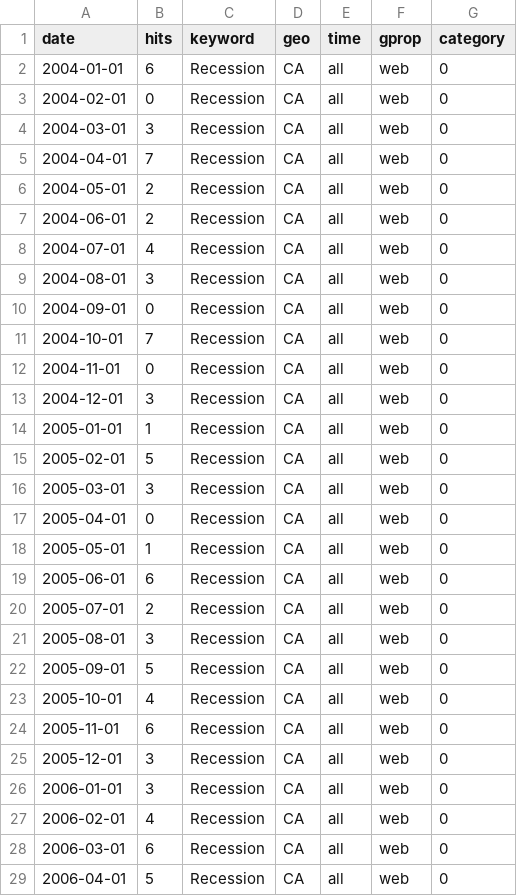
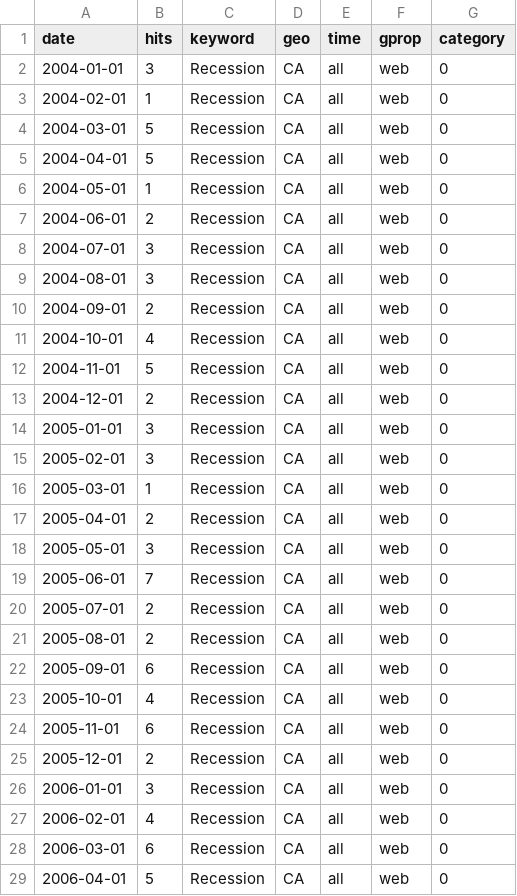
Before and after one commit to shamanthc/bdl-lde-public, a CSV file: Data/Recession_trends.csv, drawn as a sheet; only a part is shown; the diff covers the shown part only.

```diff
--- a/Data/Recession_trends.csv
+++ b/Data/Recession_trends.csv
@@ -1,26 +1,26 @@
 "date","hits","keyword","geo","time","gprop","category"
-2004-01-01,6,"Recession","CA","all","web",0
-2004-02-01,0,"Recession","CA","all","web",0
-2004-03-01,3,"Recession","CA","all","web",0
-2004-04-01,7,"Recession","CA","all","web",0
-2004-05-01,2,"Recession","CA","all","web",0
+2004-01-01,3,"Recession","CA","all","web",0
+2004-02-01,1,"Recession","CA","all","web",0
+2004-03-01,5,"Recession","CA","all","web",0
+2004-04-01,5,"Recession","CA","all","web",0
+2004-05-01,1,"Recession","CA","all","web",0
 2004-06-01,2,"Recession","CA","all","web",0
-2004-07-01,4,"Recession","CA","all","web",0
+2004-07-01,3,"Recession","CA","all","web",0
 2004-08-01,3,"Recession","CA","all","web",0
-2004-09-01,0,"Recession","CA","all","web",0
-2004-10-01,7,"Recession","CA","all","web",0
-2004-11-01,0,"Recession","CA","all","web",0
-2004-12-01,3,"Recession","CA","all","web",0
-2005-01-01,1,"Recession","CA","all","web",0
-2005-02-01,5,"Recession","CA","all","web",0
-2005-03-01,3,"Recession","CA","all","web",0
-2005-04-01,0,"Recession","CA","all","web",0
-2005-05-01,1,"Recession","CA","all","web",0
-2005-06-01,6,"Recession","CA","all","web",0
+2004-09-01,2,"Recession","CA","all","web",0
+2004-10-01,4,"Recession","CA","all","web",0
+2004-11-01,5,"Recession","CA","all","web",0
+2004-12-01,2,"Recession","CA","all","web",0
+2005-01-01,3,"Recession","CA","all","web",0
+2005-02-01,3,"Recession","CA","all","web",0
+2005-03-01,1,"Recession","CA","all","web",0
+2005-04-01,2,"Recession","CA","all","web",0
+2005-05-01,3,"Recession","CA","all","web",0
+2005-06-01,7,"Recession","CA","all","web",0
 2005-07-01,2,"Recession","CA","all","web",0
-2005-08-01,3,"Recession","CA","all","web",0
-2005-09-01,5,"Recession","CA","all","web",0
+2005-08-01,2,"Recession","CA","all","web",0
+2005-09-01,6,"Recession","CA","all","web",0
 2005-10-01,4,"Recession","CA","all","web",0
 2005-11-01,6,"Recession","CA","all","web",0
-2005-12-01,3,"Recession","CA","all","web",0
+2005-12-01,2,"Recession","CA","all","web",0
 2006-01-01,3,"Recession","CA","all","web",0
```
Also changed, not shown: 88 edited cells elsewhere in this file, Data/Inflation_trends.csv, Data/SupplyChain_trends.csv.
